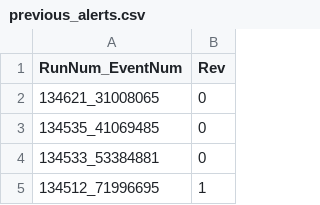
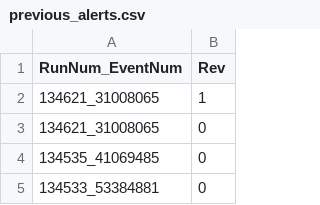
Before and after one commit to rmorgan10/AlertMonitoring, a CSV file: data/previous_alerts.csv, drawn as a sheet; only a part is shown; the shorter side is filled out with more unchanged rows; the diff names each change by its address in the sheet, - before the commit and + after, or states it on an @@ line.

```diff
--- a/data/previous_alerts.csv
+++ b/data/previous_alerts.csv
+row 2: 134621_31008065 | 1
```
Also changed, not shown: 12 other files.
